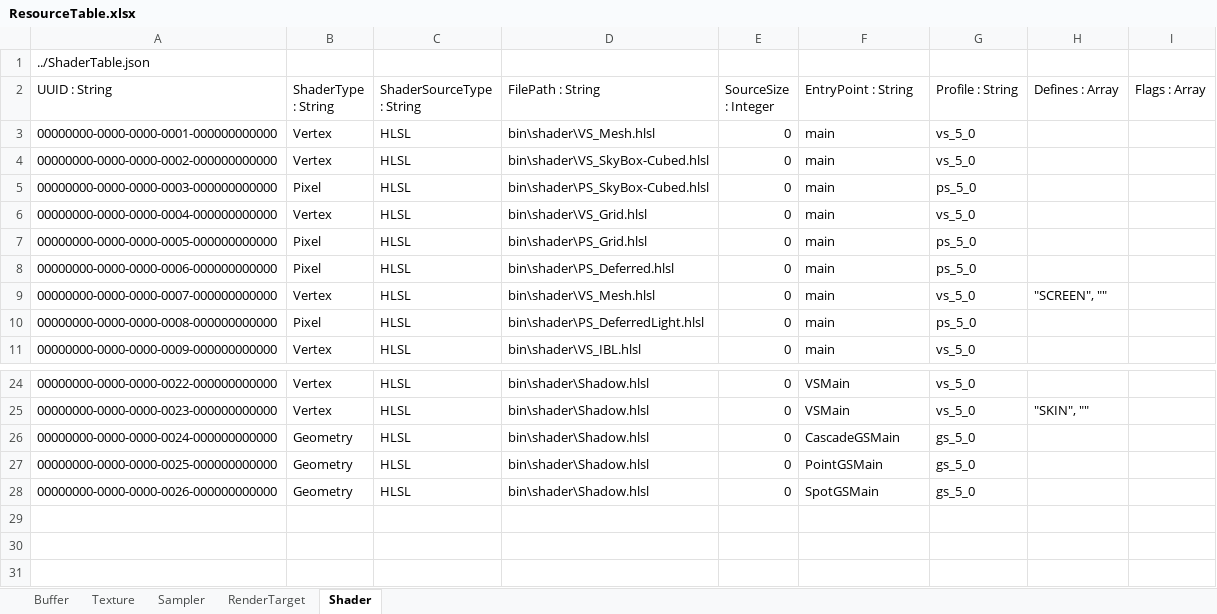
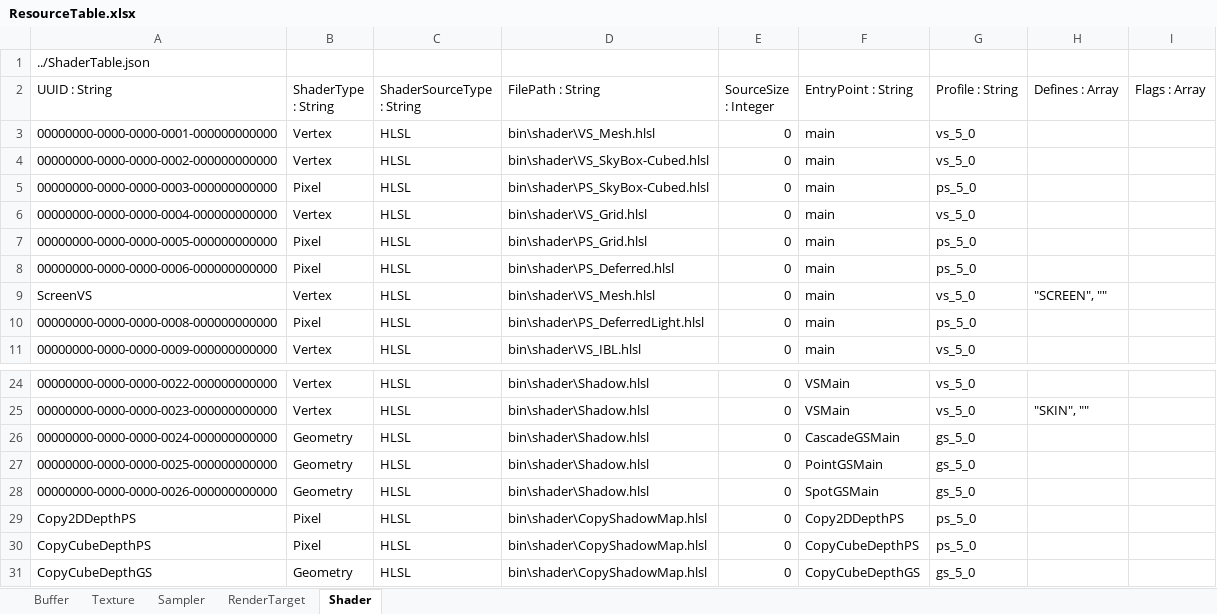
Before and after one commit to menew95/REngine, an Excel workbook: Library/bin/graphics/table/ResourceTable.xlsx, sheet Shader, drawn as a sheet; only a part is shown, gaps mark what is left out; values as stored, in another font and other column widths than the file's, no borders; table styles not drawn; the diff names each change by its address in the sheet, - before the commit and + after, or states it on an @@ line.

Commit message:
copy shadow map pass 추가
CopyResource의 사용이 불가능하기에 GPU를 사용하여 복사 unreal의 CopyShadowMap.usf를 사용하도록 함

렌더러에 DrawRactengle 함수 추가

렌더러에서 스크린 매쉬를 그리는 함수

그렇기에 기존에 screen mesh를 사용하던 곳을 해당 함수로 변경

```diff
--- a/Library/bin/graphics/table/ResourceTable.xlsx (sheet Shader)
+++ b/Library/bin/graphics/table/ResourceTable.xlsx (sheet Shader)
-A9 (UUID : String): 00000000-0000-0000-0007-000000000000
+A9 (UUID : String): ScreenVS
+row 29: Copy2DDepthPS | Pixel | HLSL | bin\shader\CopyShadowMap.hlsl | 0 | Copy2DDepthPS | ps_5_0
+row 30: CopyCubeDepthPS | Pixel | HLSL | bin\shader\CopyShadowMap.hlsl | 0 | CopyCubeDepthPS | ps_5_0
+row 31: CopyCubeDepthGS | Geometry | HLSL | bin\shader\CopyShadowMap.hlsl | 0 | CopyCubeDepthGS | gs_5_0
```
Also changed, not shown: Library/bin/graphics/table/PipelineStateTable.xlsx, 18 other files.
